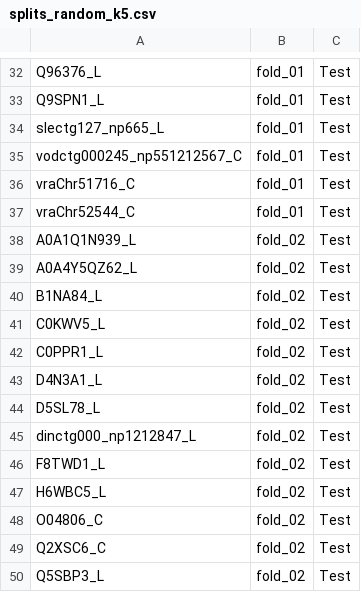
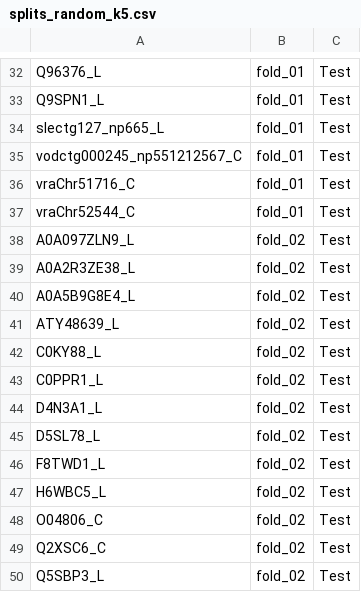
Before and after one commit to cathaloraghallaigh/ATC, a CSV file: SupplementaryInformation/LOCO/splits_random_k5.csv, drawn as a sheet; only a part is shown, gaps mark what is left out; the diff covers the shown part only.

```diff
--- a/SupplementaryInformation/LOCO/splits_random_k5.csv
+++ b/SupplementaryInformation/LOCO/splits_random_k5.csv
@@ -37,6 +37,7 @@ vraChr51716_C,fold_01,Test
 vraChr52544_C,fold_01,Test
-A0A1Q1N939_L,fold_02,Test
-A0A4Y5QZ62_L,fold_02,Test
-B1NA84_L,fold_02,Test
-C0KWV5_L,fold_02,Test
+A0A097ZLN9_L,fold_02,Test
+A0A2R3ZE38_L,fold_02,Test
+A0A5B9G8E4_L,fold_02,Test
+ATY48639_L,fold_02,Test
+C0KY88_L,fold_02,Test
 C0PPR1_L,fold_02,Test
@@ -44,3 +45,2 @@ D4N3A1_L,fold_02,Test
 D5SL78_L,fold_02,Test
-dinctg000_np1212847_L,fold_02,Test
 F8TWD1_L,fold_02,Test
```
Also changed, not shown: 7 added rows, 8 removed rows and 13 edited cells elsewhere in this file, 3 other files.
